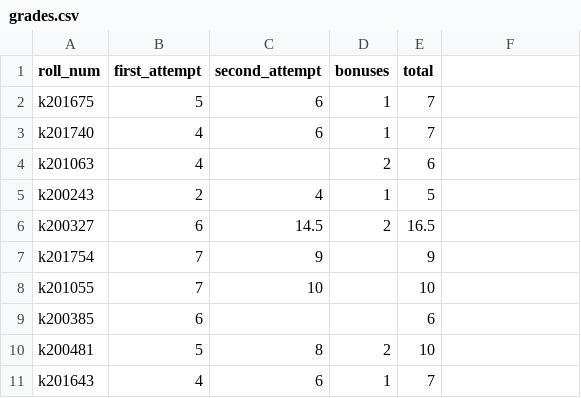
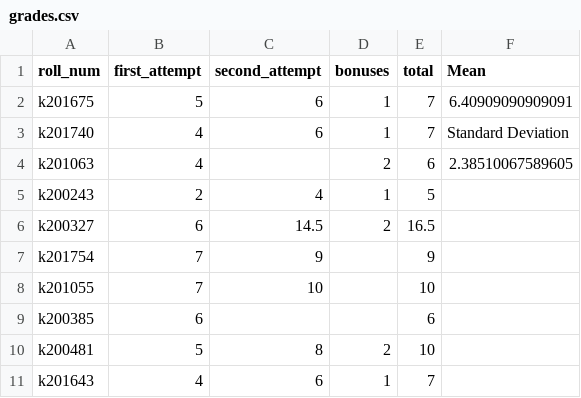
Before and after one commit to sinnan-security/ComputerForensics, a CSV file: grades.csv, drawn as a sheet; only a part is shown; the diff names each change by its address in the sheet, - before the commit and + after, or states it on an @@ line.

Commit message:
mean and std dev

```diff
--- a/grades.csv
+++ b/grades.csv
-F1: (empty)
+F1: Mean
-F2 (Mean): (empty)
+F2 (Mean): 6.40909090909091
-F3 (Mean): (empty)
+F3 (Mean): Standard Deviation
-F4 (Mean): (empty)
+F4 (Mean): 2.38510067589605
```
